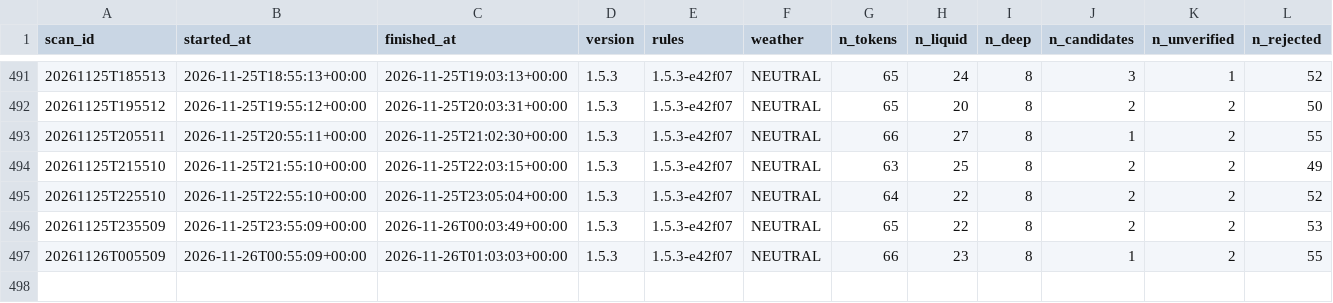
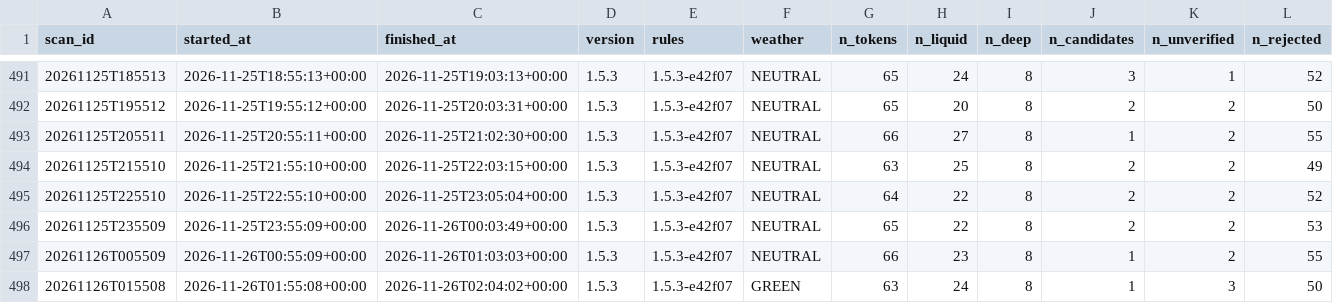
Before and after one commit to mayorzb/nexus-hq, a CSV file: data_v15/scans.csv, drawn as a sheet; only a part is shown, gaps mark what is left out; rows hold the shown columns only; the diff names each change by its address in the sheet, - before the commit and + after, or states it on an @@ line.

Commit message:
v1.5 paper scan 2026-11-26 02:04 UTC

```diff
--- a/data_v15/scans.csv
+++ b/data_v15/scans.csv
+row 498: 20261126T015508 | 2026-11-26T01:55:08+00:00 | 2026-11-26T02:04:02+00:00 | 1.5.3 | 1.5.3-e42f07 | GREEN | 63 | 24 | 8 | 1 | 3 | 50
```
Also changed, not shown: 9 other files.
